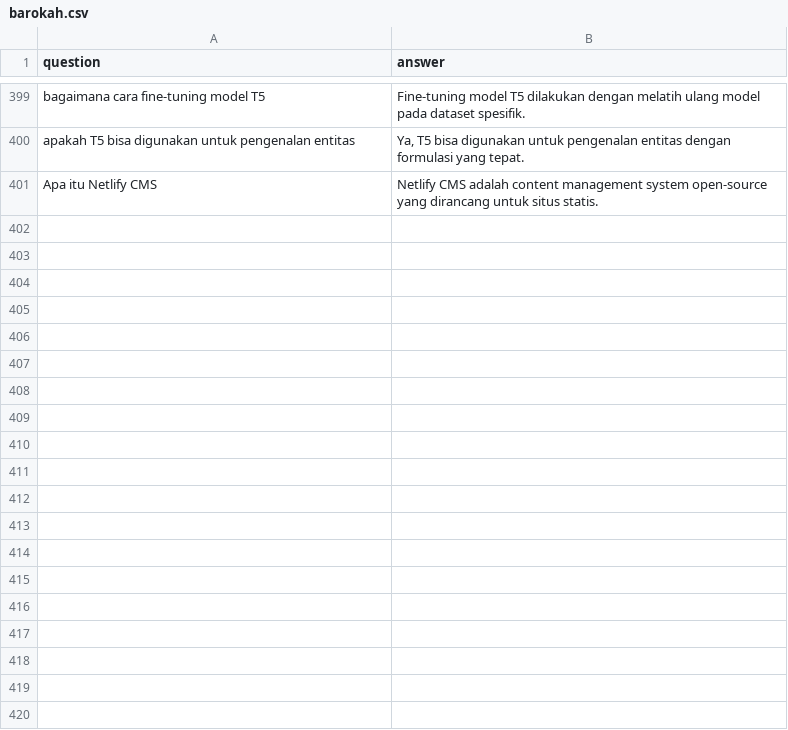
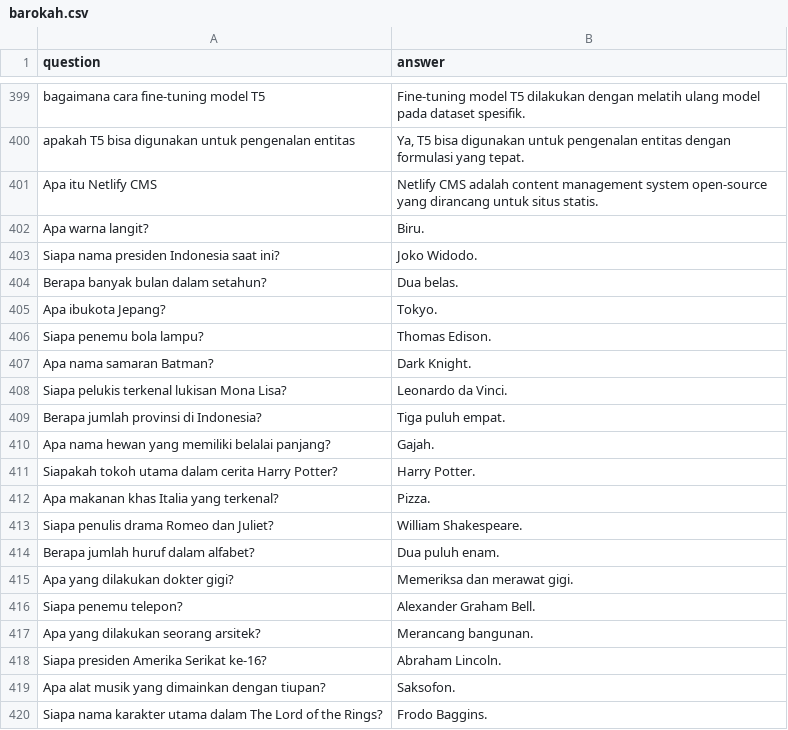
Before and after one commit to Barokah-AI/Model, a CSV file: dataset/barokah.csv, drawn as a sheet; only a part is shown, gaps mark what is left out; the diff covers the shown part only.

Commit message:
Update dataset and add new models

```diff
--- a/dataset/barokah.csv
+++ b/dataset/barokah.csv
@@ -401 +401,20 @@ apakah T5 bisa digunakan untuk pengenalan entitas|Ya, T5 bisa digunakan untuk pe
 Apa itu Netlify CMS|Netlify CMS adalah content management system open-source yang dirancang untuk situs statis.
+Apa warna langit?|Biru.
+Siapa nama presiden Indonesia saat ini?|Joko Widodo.
+Berapa banyak bulan dalam setahun?|Dua belas.
+Apa ibukota Jepang?|Tokyo.
+Siapa penemu bola lampu?|Thomas Edison.
+Apa nama samaran Batman?|Dark Knight.
+Siapa pelukis terkenal lukisan Mona Lisa?|Leonardo da Vinci.
+Berapa jumlah provinsi di Indonesia?|Tiga puluh empat.
+Apa nama hewan yang memiliki belalai panjang?|Gajah.
+Siapakah tokoh utama dalam cerita Harry Potter?|Harry Potter.
+Apa makanan khas Italia yang terkenal?|Pizza.
+Siapa penulis drama Romeo dan Juliet?|William Shakespeare.
+Berapa jumlah huruf dalam alfabet?|Dua puluh enam.
+Apa yang dilakukan dokter gigi?|Memeriksa dan merawat gigi.
+Siapa penemu telepon?|Alexander Graham Bell.
+Apa yang dilakukan seorang arsitek?|Merancang bangunan.
+Siapa presiden Amerika Serikat ke-16?|Abraham Lincoln.
+Apa alat musik yang dimainkan dengan tiupan?|Saksofon.
+Siapa nama karakter utama dalam The Lord of the Rings?|Frodo Baggins.
```
Also changed, not shown: 81 added rows elsewhere in this file.
